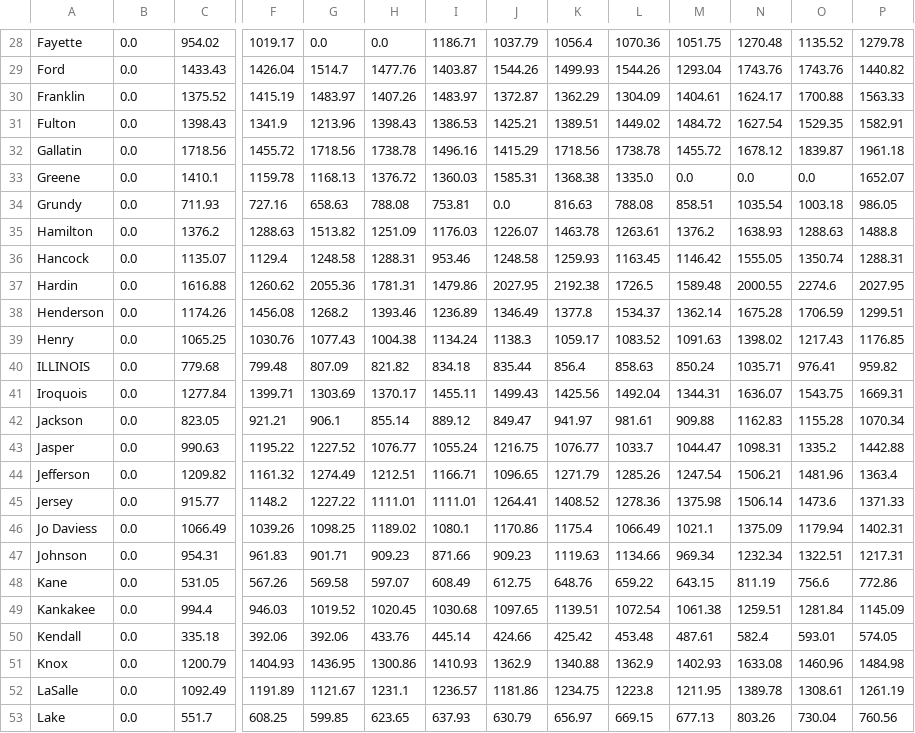
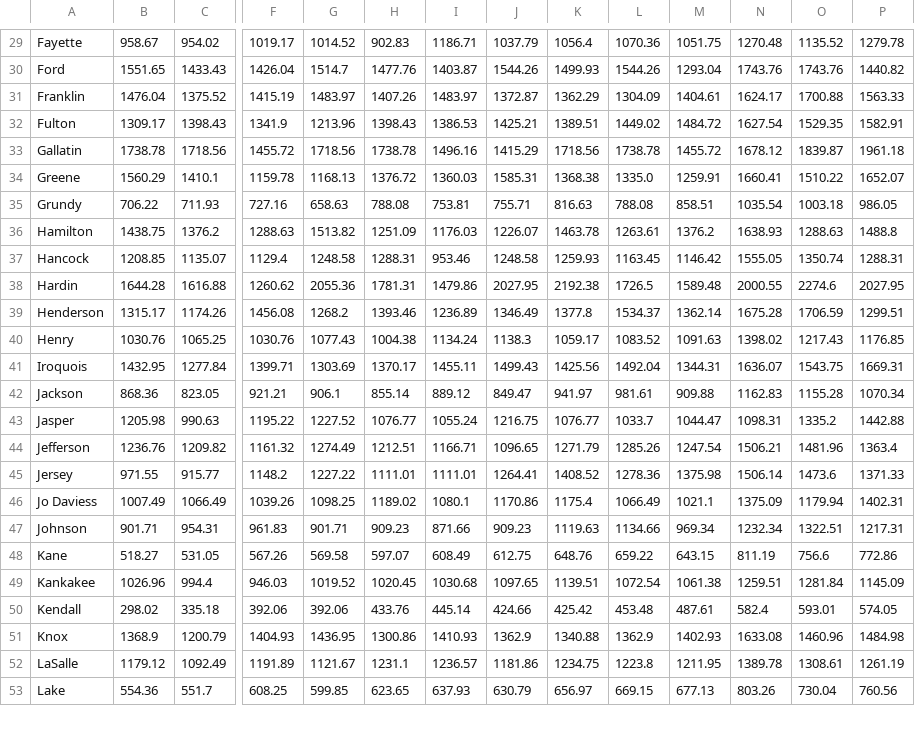
Before and after one commit to EshanVelidandla/IDPHConsultingInitial, a CSV file: processin/backend/static/death_rate_tables/Total_Deaths_death_rates_by_county_year.csv, drawn as a sheet; only a part is shown, gaps mark what is left out; removed rows and columns are numbered as before the commit, all else as after; rows hold the shown columns only; the diff covers the shown part only; the diff names each change by its address in the sheet, - before the commit and + after, or states it on an @@ line.

```diff
--- a/processin/backend/static/death_rate_tables/Total_Deaths_death_rates_by_county_year.csv
+++ b/processin/backend/static/death_rate_tables/Total_Deaths_death_rates_by_county_year.csv
-B29: 0.0
+B29: 958.67
-G29: 0.0
+G29: 1014.52
-H29: 0.0
+H29: 902.83
-B30: 0.0
+B30: 1551.65
-B31: 0.0
+B31: 1476.04
-B32: 0.0
+B32: 1309.17
-B33: 0.0
+B33: 1738.78
-B34: 0.0
+B34: 1560.29
-M34: 0.0
+M34: 1259.91
-N34: 0.0
+N34: 1660.41
-O34: 0.0
+O34: 1510.22
-B35: 0.0
+B35: 706.22
-J35: 0.0
+J35: 755.71
-B36: 0.0
+B36: 1438.75
-B37: 0.0
+B37: 1208.85
-B38: 0.0
+B38: 1644.28
-B39: 0.0
+B39: 1315.17
-B40: 0.0
+B40: 1030.76
-row 40: ILLINOIS | 0.0 | 779.68 | 799.48 | 807.09 | 821.82 | 834.18 | 835.44 | 856.4 | 858.63 | 850.24 | 1035.71 | 976.41 | 959.82
-B41: 0.0
+B41: 1432.95
-B42: 0.0
+B42: 868.36
-B43: 0.0
+B43: 1205.98
-B44: 0.0
+B44: 1236.76
-B45: 0.0
+B45: 971.55
-B46: 0.0
+B46: 1007.49
-B47: 0.0
+B47: 901.71
-B48: 0.0
+B48: 518.27
-B49: 0.0
+B49: 1026.96
-B50: 0.0
+B50: 298.02
-B51: 0.0
+B51: 1368.9
-B52: 0.0
+B52: 1179.12
-B53: 0.0
+B53: 554.36
```
Also changed, not shown: 1 added row and 137 edited cells elsewhere in this file, One More time/csv_output/death_data_2016.csv, One More time/csv_output/death_data_2018.csv, 30 other files.
